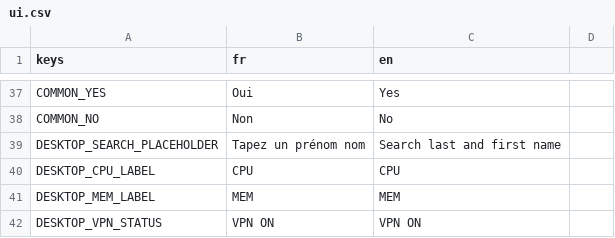
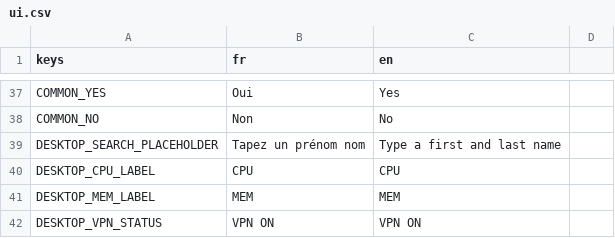
Before and after one commit to creerjeuvideoseul/whitehat_godot, a CSV file: translations/ui.csv, drawn as a sheet; only a part is shown, gaps mark what is left out.

```diff
--- a/translations/ui.csv
+++ b/translations/ui.csv
@@ -38,3 +38,3 @@ COMMON_YES,Oui,Yes
 COMMON_NO,Non,No
-DESKTOP_SEARCH_PLACEHOLDER,Tapez un prénom nom,Search last and first name
+DESKTOP_SEARCH_PLACEHOLDER,Tapez un prénom nom,Type a first and last name
 DESKTOP_CPU_LABEL,CPU,CPU
```
Also changed, not shown: translations/dialogue.csv, translations/indices.csv, 3 other files.
